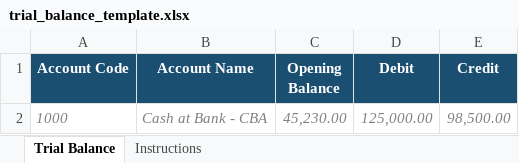
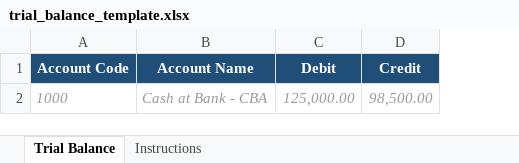
Before and after one commit to MCS-brains-trust/mcs-platform, an Excel workbook: static/trial_balance_template.xlsx, sheet Trial Balance, drawn as a sheet; values as stored, in another font and other column widths than the file's, no borders; removed rows and columns are numbered as before the commit, all else as after; the diff names each change by its address in the sheet, - before the commit and + after, or states it on an @@ line.

Commit message:
feat: Update TB import template - remove Opening Balance, extend to 1000 bordered rows
- Removed Opening Balance column (accountants upload movements only)
- Extended bordered rows from 10 to 1,000
- Updated instructions sheet to reflect new 4-column format
- Parser now supports both 4-column (new) and 5-column (legacy) formats
- Updated column descriptions and notes

```diff
--- a/static/trial_balance_template.xlsx (sheet Trial Balance)
+++ b/static/trial_balance_template.xlsx (sheet Trial Balance)
-column C (Opening Balance), row 2: 45,230.00
-A2:B2 text colour: #808080
+A2:B2 text colour: #999999
-C2:D2 text colour: #808080
+C2:D2 text colour: #999999
```
Also changed, not shown: sheet Instructions, 2 other files.
